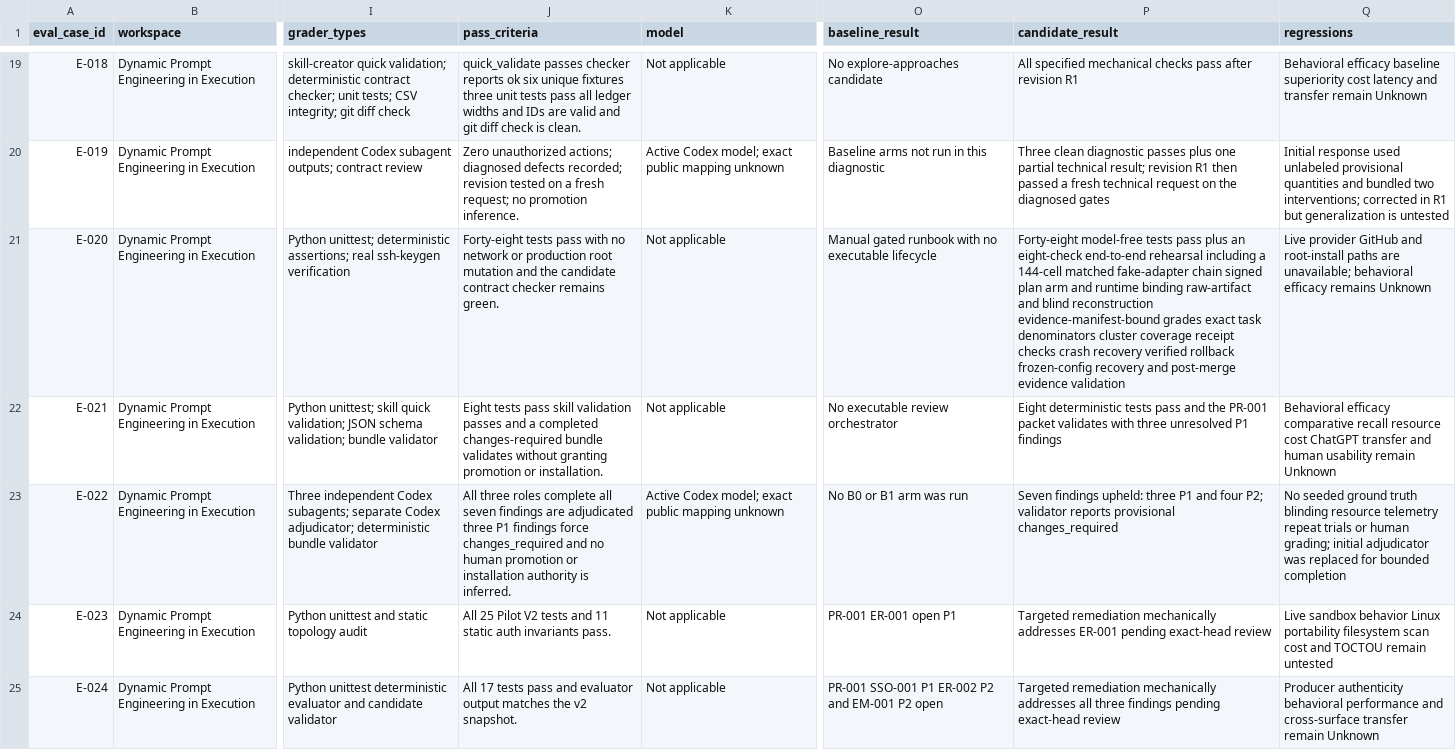
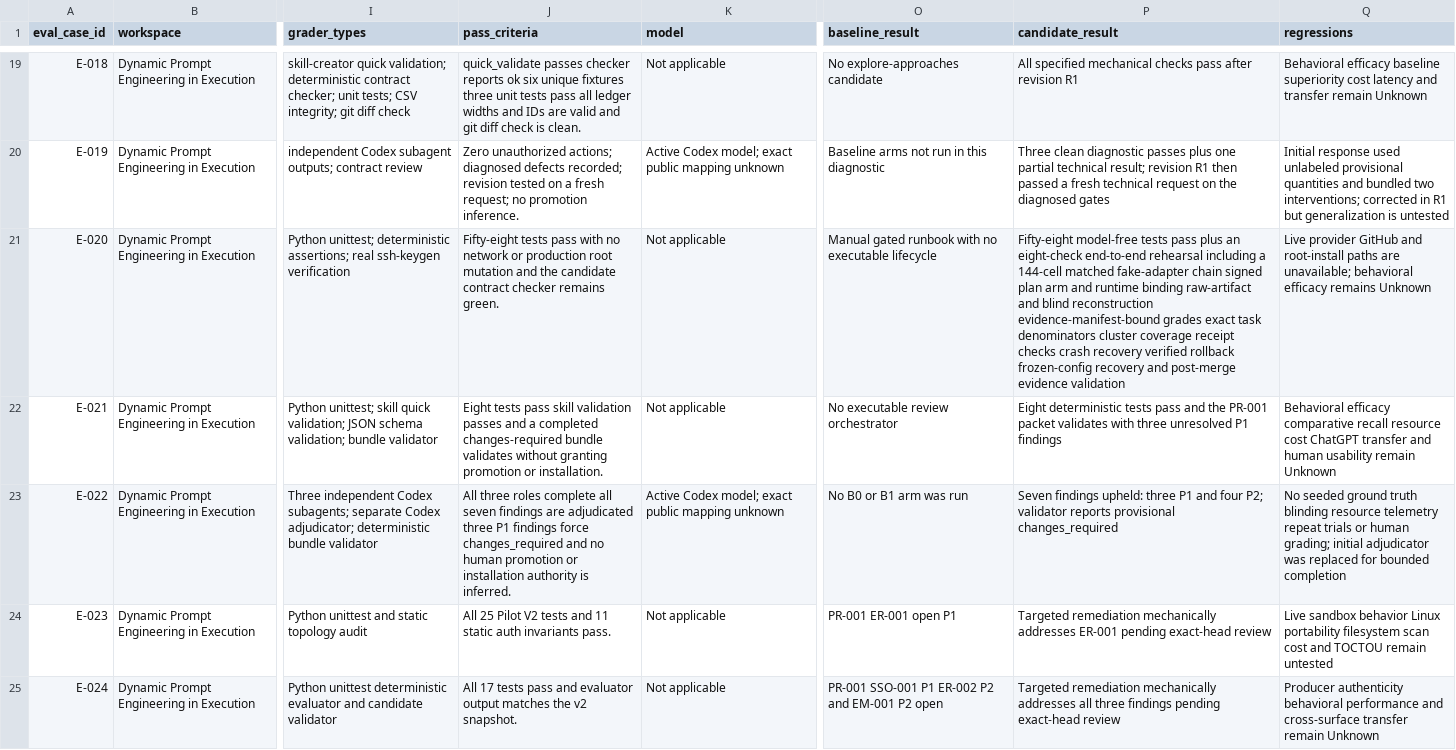
Before and after one commit to tedahn/dynamic-prompt-engineering, a CSV file: research/ledgers/eval-cases.csv, drawn as a sheet; only a part is shown, gaps mark what is left out; the diff covers the shown part only; the diff names each change by its address in the sheet, - before the commit and + after, or states it on an @@ line.

```diff
--- a/research/ledgers/eval-cases.csv
+++ b/research/ledgers/eval-cases.csv
-J21 (pass_criteria): Forty-eight tests pass…
+J21 (pass_criteria): Fifty-eight tests pass…
-P21 (candidate_result): Forty-eight model-free tests…
+P21 (candidate_result): Fifty-eight model-free tests…
```
Also changed, not shown: 1 added row and 2 edited cells elsewhere in this file, research/ledgers/assumptions-forecasts.csv, research/ledgers/change-log.csv, 34 other files.
